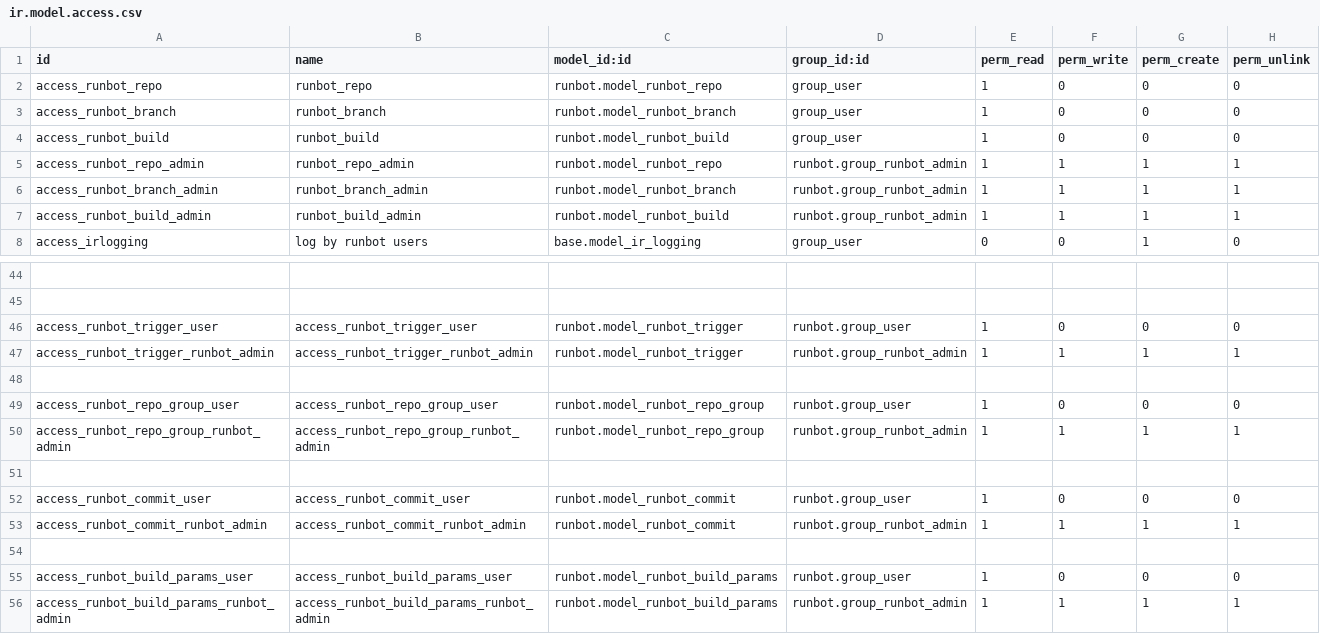
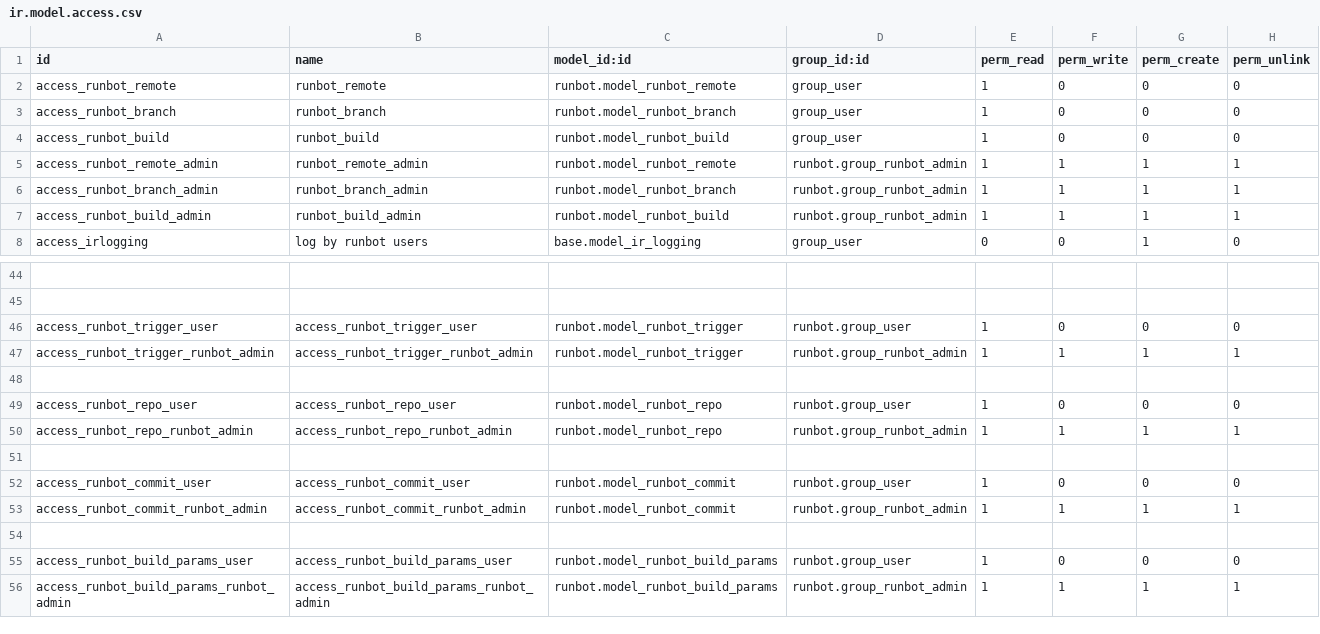
Before and after one commit to brain-tec/runbot, a CSV file: runbot/security/ir.model.access.csv, drawn as a sheet; only a part is shown, gaps mark what is left out.

```diff
--- a/runbot/security/ir.model.access.csv
+++ b/runbot/security/ir.model.access.csv
@@ -1,6 +1,6 @@
 id,name,model_id:id,group_id:id,perm_read,perm_write,perm_create,perm_unlink
-access_runbot_repo,runbot_repo,runbot.model_runbot_repo,group_user,1,0,0,0
+access_runbot_remote,runbot_remote,runbot.model_runbot_remote,group_user,1,0,0,0
 access_runbot_branch,runbot_branch,runbot.model_runbot_branch,group_user,1,0,0,0
 access_runbot_build,runbot_build,runbot.model_runbot_build,group_user,1,0,0,0
-access_runbot_repo_admin,runbot_repo_admin,runbot.model_runbot_repo,runbot.group_runbot_admin,1,1,1,1
+access_runbot_remote_admin,runbot_remote_admin,runbot.model_runbot_remote,runbot.group_runbot_admin,1,1,1,1
 access_runbot_branch_admin,runbot_branch_admin,runbot.model_runbot_branch,runbot.group_runbot_admin,1,1,1,1
@@ -48,4 +48,4 @@ access_runbot_trigger_runbot_admin,access_runbot_trigger_runbot_admin,runbot.mod
 
-access_runbot_repo_group_user,access_runbot_repo_group_user,runbot.model_runbot_repo_group,runbot.group_user,1,0,0,0
-access_runbot_repo_group_runbot_admin,access_runbot_repo_group_runbot_admin,runbot.model_runbot_repo_group,runbot.group_runbot_admin,1,1,1,1
+access_runbot_repo_user,access_runbot_repo_user,runbot.model_runbot_repo,runbot.group_user,1,0,0,0
+access_runbot_repo_runbot_admin,access_runbot_repo_runbot_admin,runbot.model_runbot_repo,runbot.group_runbot_admin,1,1,1,1
 
```
Also changed, not shown: 13 other files.
